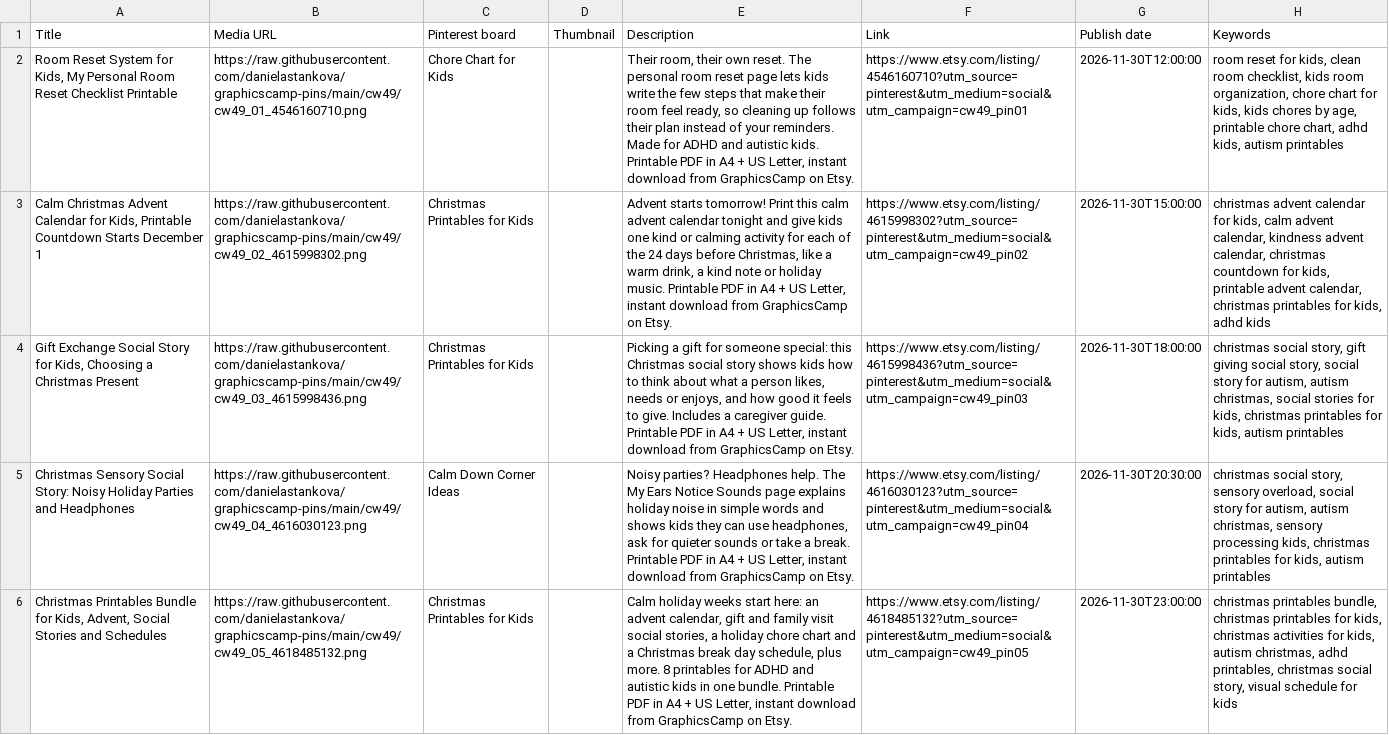
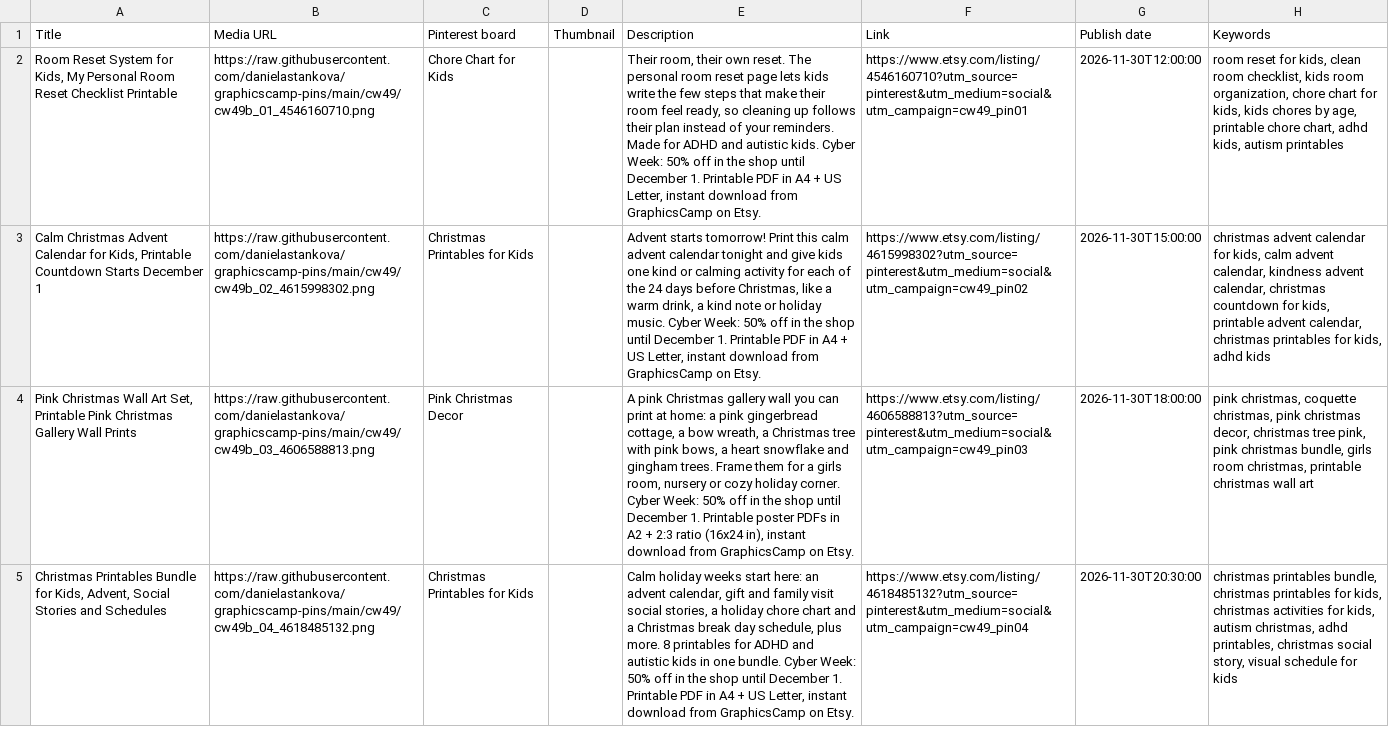
Before and after one commit to danielastankova/graphicscamp-pins, a CSV file: cw49/files/pinterest_bulk_cw49.csv, drawn as a sheet; only a part is shown; removed rows and columns are numbered as before the commit, all else as after; the diff covers the shown part only; the diff names each change by its address in the sheet, - before the commit and + after, or states it on an @@ line.

```diff
--- a/cw49/files/pinterest_bulk_cw49.csv
+++ b/cw49/files/pinterest_bulk_cw49.csv
-B2 (Media URL): https://raw.githubusercontent.com/danielastankova/graphicscamp-pins/main/cw49/cw49_01_4546160710.png
+B2 (Media URL): https://raw.githubusercontent.com/danielastankova/graphicscamp-pins/main/cw49/cw49b_01_4546160710.png
-E2 (Description): …autistic kids. Printable PDF…
+E2 (Description): …autistic kids. Cyber Week: 50% off in the shop until December 1. Printable PDF…
-B3 (Media URL): https://raw.githubusercontent.com/danielastankova/graphicscamp-pins/main/cw49/cw49_02_4615998302.png
+B3 (Media URL): https://raw.githubusercontent.com/danielastankova/graphicscamp-pins/main/cw49/cw49b_02_4615998302.png
-E3 (Description): …holiday music. Printable PDF…
+E3 (Description): …holiday music. Cyber Week: 50% off in the shop until December 1. Printable PDF…
-A4 (Title): Gift Exchange Social Story for Kids, Choosing a Christmas Present
+A4 (Title): Pink Christmas Wall Art Set, Printable Pink Christmas Gallery Wall Prints
-B4 (Media URL): https://raw.githubusercontent.com/danielastankova/graphicscamp-pins/main/cw49/cw49_03_4615998436.png
+B4 (Media URL): https://raw.githubusercontent.com/danielastankova/graphicscamp-pins/main/cw49/cw49b_03_4606588813.png
-C4 (Pinterest board): Christmas Printables for Kids
+C4 (Pinterest board): Pink Christmas Decor
-E4 (Description): Picking a gift for someone special: this Christmas social story shows kids how to think about what a person likes, needs or enjoys, and how good it feels to give. Includes a caregiver guide. Printable PDF in A4 + US Letter, instant download…
+E4 (Description): A pink Christmas gallery wall you can print at home: a pink gingerbread cottage, a bow wreath, a Christmas tree with pink bows, a heart snowflake and gingham trees. Frame them for a girls room, nursery or cozy holiday corner. Cyber Week: 50% off in the shop until December 1. Printable poster PDFs in A2 + 2:3 ratio (16x24 in), instant download…
-F4 (Link): https://www.etsy.com/listing/4615998436?utm_source=pinterest&utm_medium=social&utm_campaign=cw49_pin03
+F4 (Link): https://www.etsy.com/listing/4606588813?utm_source=pinterest&utm_medium=social&utm_campaign=cw49_pin03
-H4 (Keywords): christmas social story, gift giving social story, social story for autism, autism christmas, social stories for kids, christmas printables for kids, autism printables
+H4 (Keywords): pink christmas, coquette christmas, pink christmas decor, christmas tree pink, pink christmas bundle, girls room christmas, printable christmas wall art
-row 5: Christmas Sensory Social Story: Noisy Holiday Parties and Headphones | https://raw.githubusercontent.com/danielastankova/graphicscamp-pins/main/cw49/cw49_04_4616030123.png | Calm Down Corner Ideas |  | Noisy parties? Headphones help. The My Ears Notice Sounds page explains holiday noise in simple words and shows kids they can use headphones, ask for quieter sounds or take a break. Printable PDF in A4 + US Letter, instant download from GraphicsCamp on Etsy. | https://www.etsy.com/listing/4616030123?utm_source=pinterest&utm_medium=social&utm_campaign=cw49_pin04 | 2026-11-30T20:30:00 | christmas social story, sensory overload, social story for autism, autism christmas, sensory processing kids, christmas printables for kids, autism printables
-B5 (Media URL): https://raw.githubusercontent.com/danielastankova/graphicscamp-pins/main/cw49/cw49_05_4618485132.png
+B5 (Media URL): https://raw.githubusercontent.com/danielastankova/graphicscamp-pins/main/cw49/cw49b_04_4618485132.png
-E5 (Description): …one bundle. Printable PDF…
+E5 (Description): …one bundle. Cyber Week: 50% off in the shop until December 1. Printable PDF…
-F5 (Link): https://www.etsy.com/listing/4618485132?utm_source=pinterest&utm_medium=social&utm_campaign=cw49_pin05
+F5 (Link): https://www.etsy.com/listing/4618485132?utm_source=pinterest&utm_medium=social&utm_campaign=cw49_pin04
-G5 (Publish date): 2026-11-30T23:00:00
+G5 (Publish date): 2026-11-30T20:30:00
```
Also changed, not shown: 4 added rows, 3 removed rows and 122 edited cells elsewhere in this file, cw49/files/plan_cw49.csv, 36 other files.
